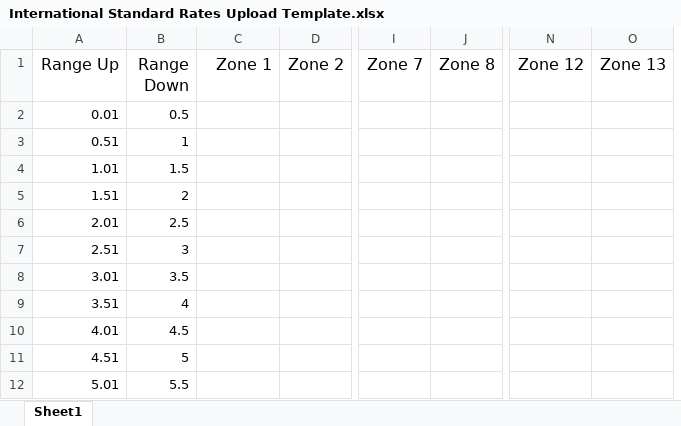
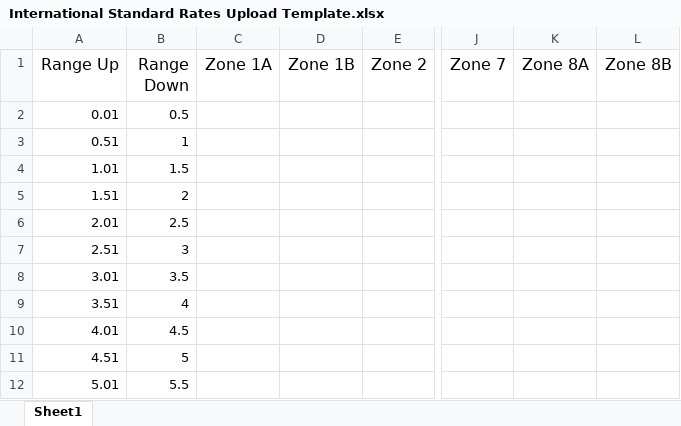
Before and after one commit to NajamNazar712/sonic, an Excel workbook: public/file/International Standard Rates Upload Template.xlsx, sheet Sheet1, drawn as a sheet; only a part is shown, gaps mark what is left out; values as stored, in another font and other column widths than the file's, no borders; removed rows and columns are numbered as before the commit, all else as after; the diff names each change by its address in the sheet, - before the commit and + after, or states it on an @@ line.

Commit message:
changes in zone

```diff
--- a/public/file/International Standard Rates Upload Template.xlsx (sheet Sheet1)
+++ b/public/file/International Standard Rates Upload Template.xlsx (sheet Sheet1)
+column D (Zone 1B), empty
-column J (Zone 8), empty
+column K (Zone 8A), empty
+column L (Zone 8B), empty
-column N (Zone 12), empty
-column O (Zone 13), empty
-C1: Zone 1
+C1: Zone 1A
```
Also changed, not shown: public/file/Retail International Economy Rates Upload Template.xlsx, public/file/Retail International Standard Rates Upload Template.xlsx, 14 other files.
